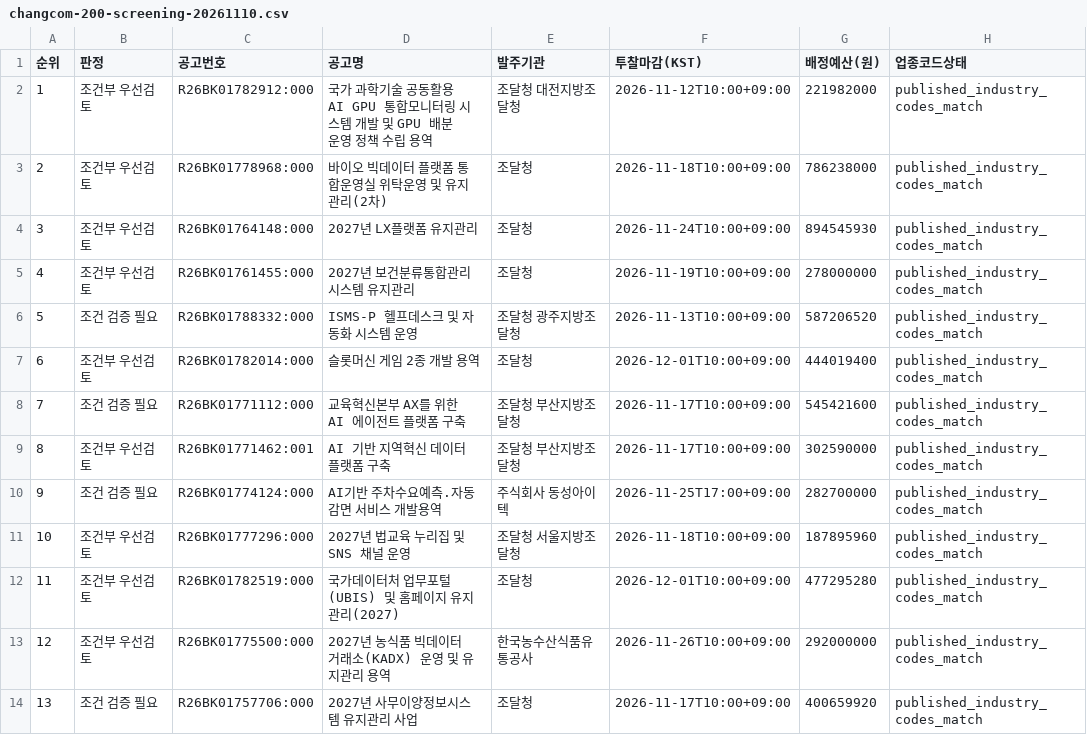
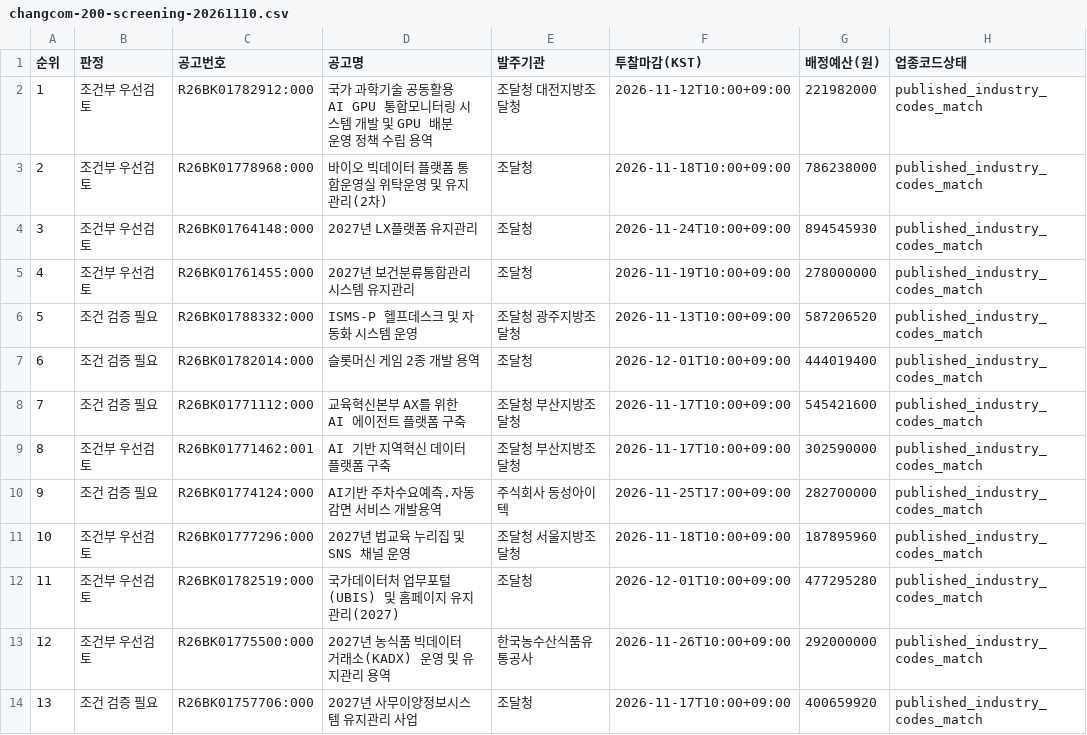
Before and after one commit to programmer119/worklinks, a CSV file: startup-support/audits/changcom-200-screening-20261110.csv, drawn as a sheet; only a part is shown; the diff names each change by its address in the sheet, - before the commit and + after, or states it on an @@ line.

Commit message:
fix: keep specialist game notice out of priority-fit class

```diff
--- a/startup-support/audits/changcom-200-screening-20261110.csv
+++ b/startup-support/audits/changcom-200-screening-20261110.csv
-B7 (판정): 조건부 우선검토
+B7 (판정): 조건 검증 필요
```
